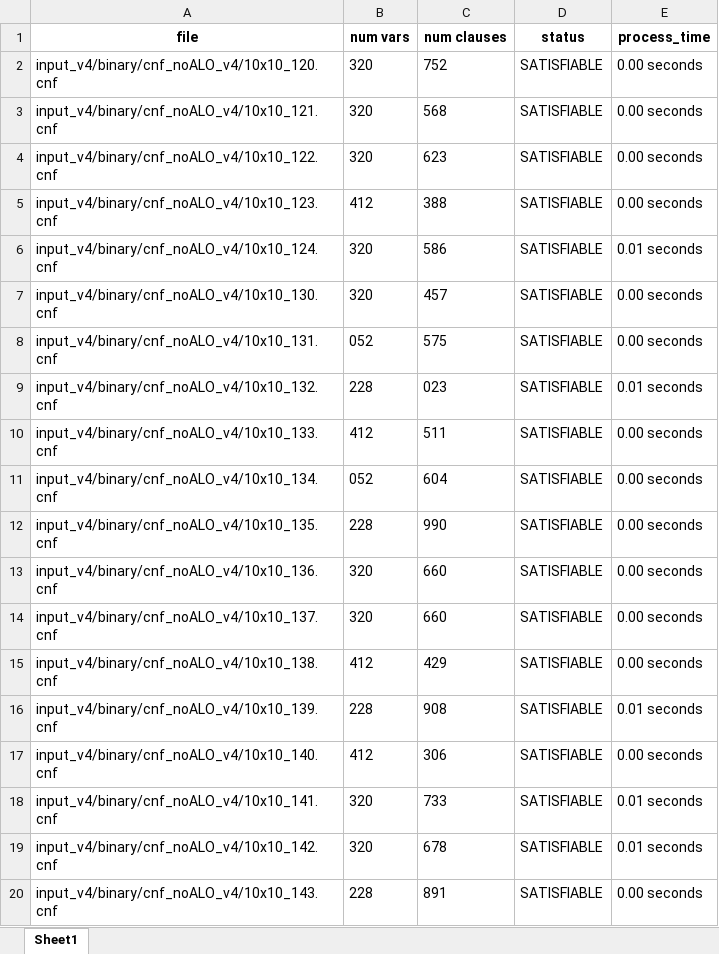
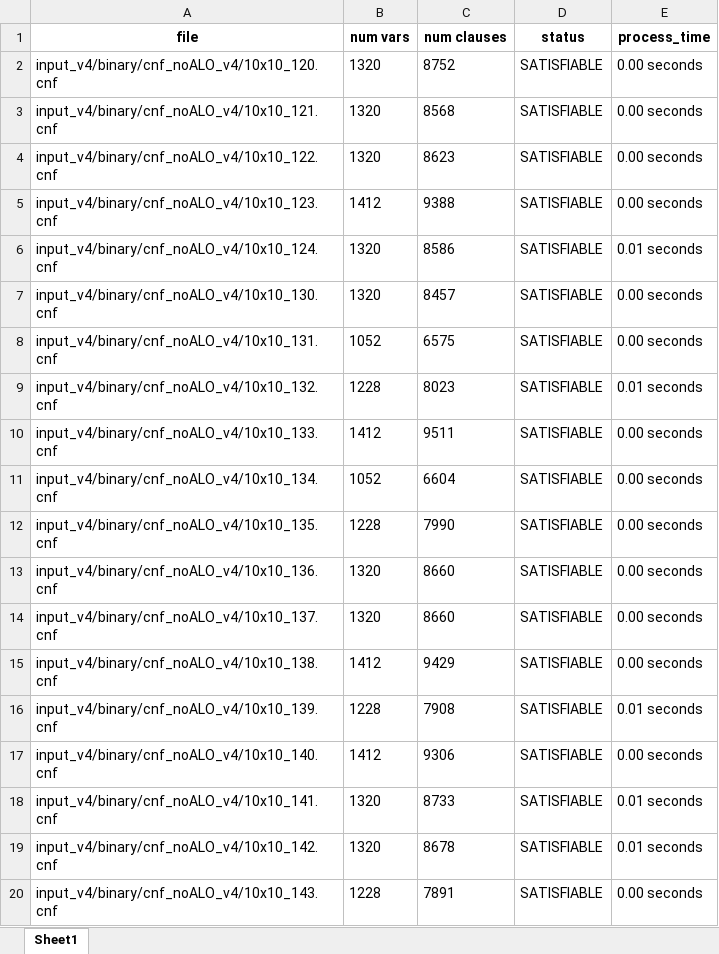
Before and after one commit to kieuvantuyen01/convert-txt-to-excel, an Excel workbook: output/ver4/binary_noALO_20230803_173145.xlsx, sheet Sheet1, drawn as a sheet; only a part is shown; values as stored, in another font and other column widths than the file's, no borders; the diff covers the shown part only; the diff names each change by its address in the sheet, - before the commit and + after, or states it on an @@ line.

```diff
--- a/output/ver4/binary_noALO_20230803_173145.xlsx (sheet Sheet1)
+++ b/output/ver4/binary_noALO_20230803_173145.xlsx (sheet Sheet1)
-B2:B4 (num vars): 320
+B2:B4 (num vars): 1320
-C2 (num clauses): 752
+C2 (num clauses): 8752
-C3 (num clauses): 568
+C3 (num clauses): 8568
-C4 (num clauses): 623
+C4 (num clauses): 8623
-B5 (num vars): 412
+B5 (num vars): 1412
-C5 (num clauses): 388
+C5 (num clauses): 9388
-B6:B7 (num vars): 320
+B6:B7 (num vars): 1320
-C6 (num clauses): 586
+C6 (num clauses): 8586
-C7 (num clauses): 457
+C7 (num clauses): 8457
-B8 (num vars): 052
+B8 (num vars): 1052
-C8 (num clauses): 575
+C8 (num clauses): 6575
-B9 (num vars): 228
+B9 (num vars): 1228
-C9 (num clauses): 023
+C9 (num clauses): 8023
-B10 (num vars): 412
+B10 (num vars): 1412
-C10 (num clauses): 511
+C10 (num clauses): 9511
-B11 (num vars): 052
+B11 (num vars): 1052
-C11 (num clauses): 604
+C11 (num clauses): 6604
-B12 (num vars): 228
+B12 (num vars): 1228
-C12 (num clauses): 990
+C12 (num clauses): 7990
-B13:B14 (num vars): 320
+B13:B14 (num vars): 1320
-C13:C14 (num clauses): 660
+C13:C14 (num clauses): 8660
-B15 (num vars): 412
+B15 (num vars): 1412
-C15 (num clauses): 429
+C15 (num clauses): 9429
-B16 (num vars): 228
+B16 (num vars): 1228
-C16 (num clauses): 908
+C16 (num clauses): 7908
-B17 (num vars): 412
+B17 (num vars): 1412
-C17 (num clauses): 306
+C17 (num clauses): 9306
-B18:B19 (num vars): 320
+B18:B19 (num vars): 1320
-C18 (num clauses): 733
+C18 (num clauses): 8733
-C19 (num clauses): 678
+C19 (num clauses): 8678
-B20 (num vars): 228
+B20 (num vars): 1228
-C20 (num clauses): 891
+C20 (num clauses): 7891
```
Also changed, not shown: 600 edited cells elsewhere in this sheet, output/ver4/binomial_ALO_20230804_163220.xlsx, output/ver4/product_ALO_20230803_003916.xlsx, 9 other files.
